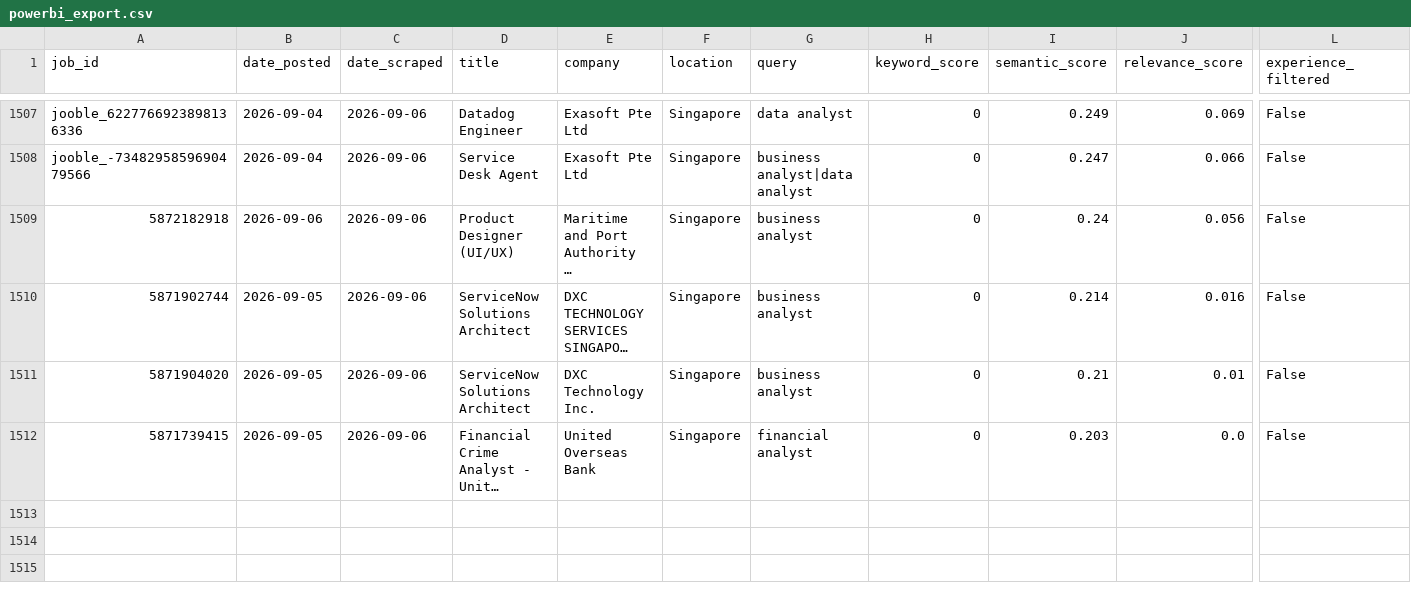
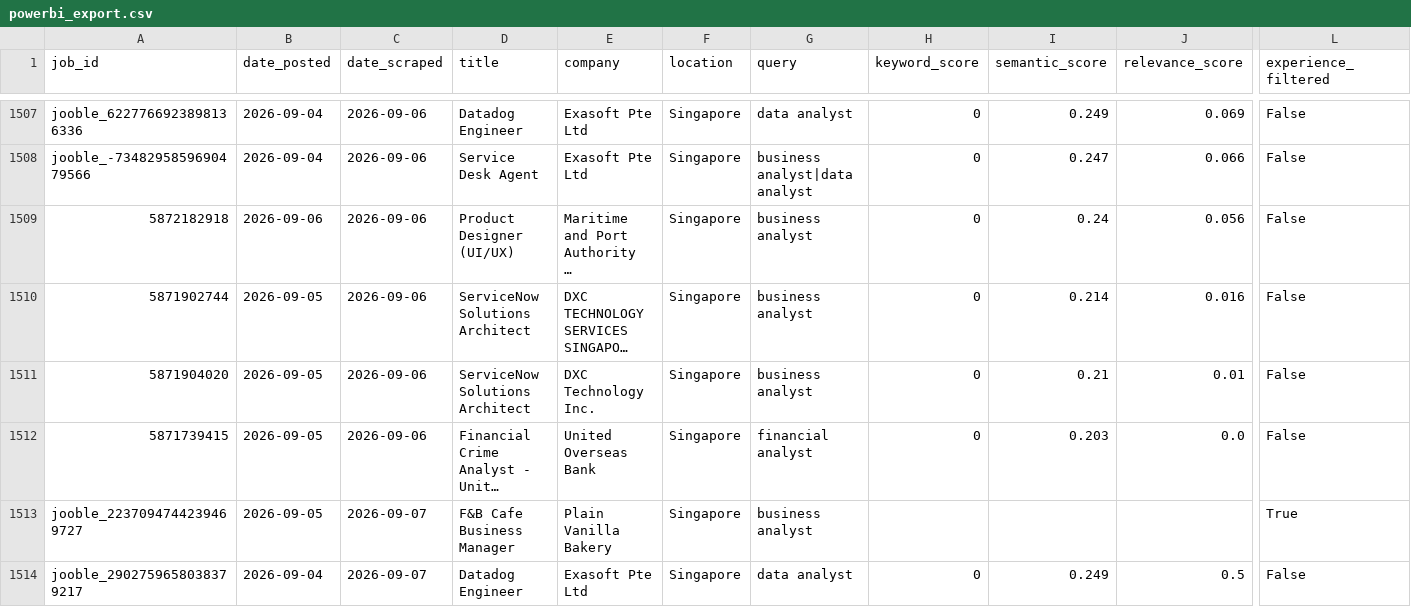
Before and after one commit to minjiarui/Web-Scrapping-for-Jobs, a CSV file: data/powerbi_export.csv, drawn as a sheet; only a part is shown, gaps mark what is left out; long unchanged cells end in …; rows hold the shown columns only; the diff names each change by its address in the sheet, - before the commit and + after, or states it on an @@ line.

```diff
--- a/data/powerbi_export.csv
+++ b/data/powerbi_export.csv
+row 1513: jooble_2237094744239469727 | 2026-09-05 | 2026-09-07 | F&B Cafe Business Manager | Plain Vanilla Bakery | Singapore | business analyst |  |  |  | True
+row 1514: jooble_2902759658038379217 | 2026-09-04 | 2026-09-07 | Datadog Engineer | Exasoft Pte Ltd | Singapore | data analyst | 0 | 0.249 | 0.5 | False
```
